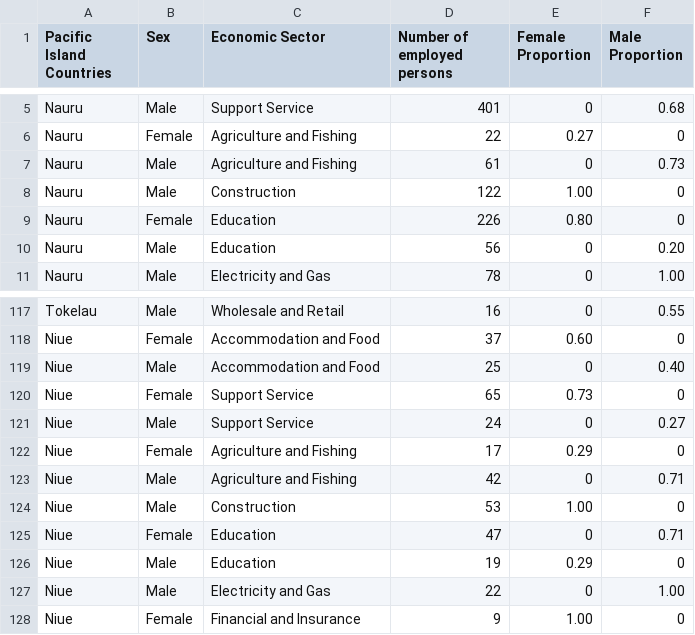
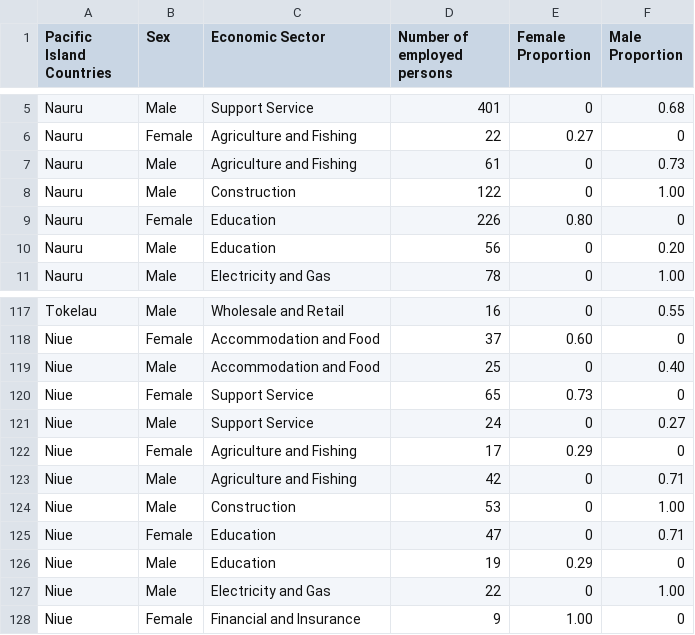
Before and after one commit to zihzi/DATA2Poster, a CSV file: data/Occupation_gender_gap2.csv, drawn as a sheet; only a part is shown, gaps mark what is left out.

```diff
--- a/data/Occupation_gender_gap2.csv
+++ b/data/Occupation_gender_gap2.csv
@@ -7,3 +7,3 @@ Nauru,Female,Agriculture and Fishing,22,0.27,0
 Nauru,Male,Agriculture and Fishing,61,0,0.73
-Nauru,Male,Construction,122,1.00,0
+Nauru,Male,Construction,122,0,1.00
 Nauru,Female,Education,226,0.80,0
@@ -123,3 +123,3 @@ Niue,Female,Agriculture and Fishing,17,0.29,0
 Niue,Male,Agriculture and Fishing,42,0,0.71
-Niue,Male,Construction,53,1.00,0
+Niue,Male,Construction,53,0,1.00
 Niue,Female,Education,47,0,0.71
```
Also changed, not shown: DATA2Poster_df/transformed_df.csv, 20 other files.
